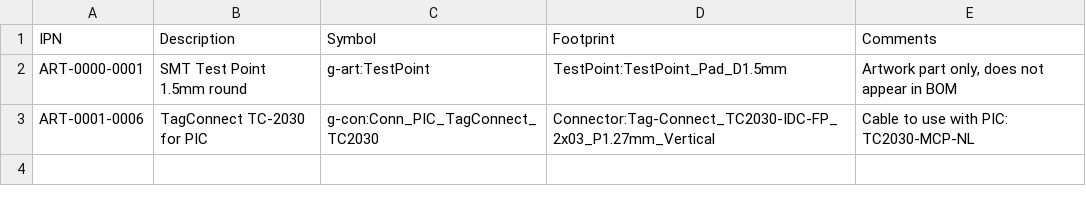
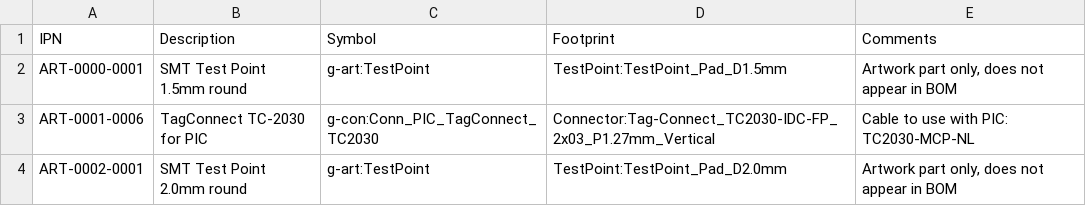
Before and after one commit to git-plm/parts, a CSV file: database/g-art.csv, drawn as a sheet.

```diff
--- a/database/g-art.csv
+++ b/database/g-art.csv
@@ -3 +3,2 @@ ART-0000-0001,SMT Test Point 1.5mm round,g-art:TestPoint,TestPoint:TestPoint_Pad
 ART-0001-0006,TagConnect TC-2030 for PIC,g-con:Conn_PIC_TagConnect_TC2030,Connector:Tag-Connect_TC2030-IDC-FP_2x03_P1.27mm_Vertical,Cable to use with PIC: TC2030-MCP-NL
+ART-0002-0001,SMT Test Point 2.0mm round,g-art:TestPoint,TestPoint:TestPoint_Pad_D2.0mm,"Artwork part only, does not appear in BOM"
```
Also changed, not shown: database/g-cap.csv.
